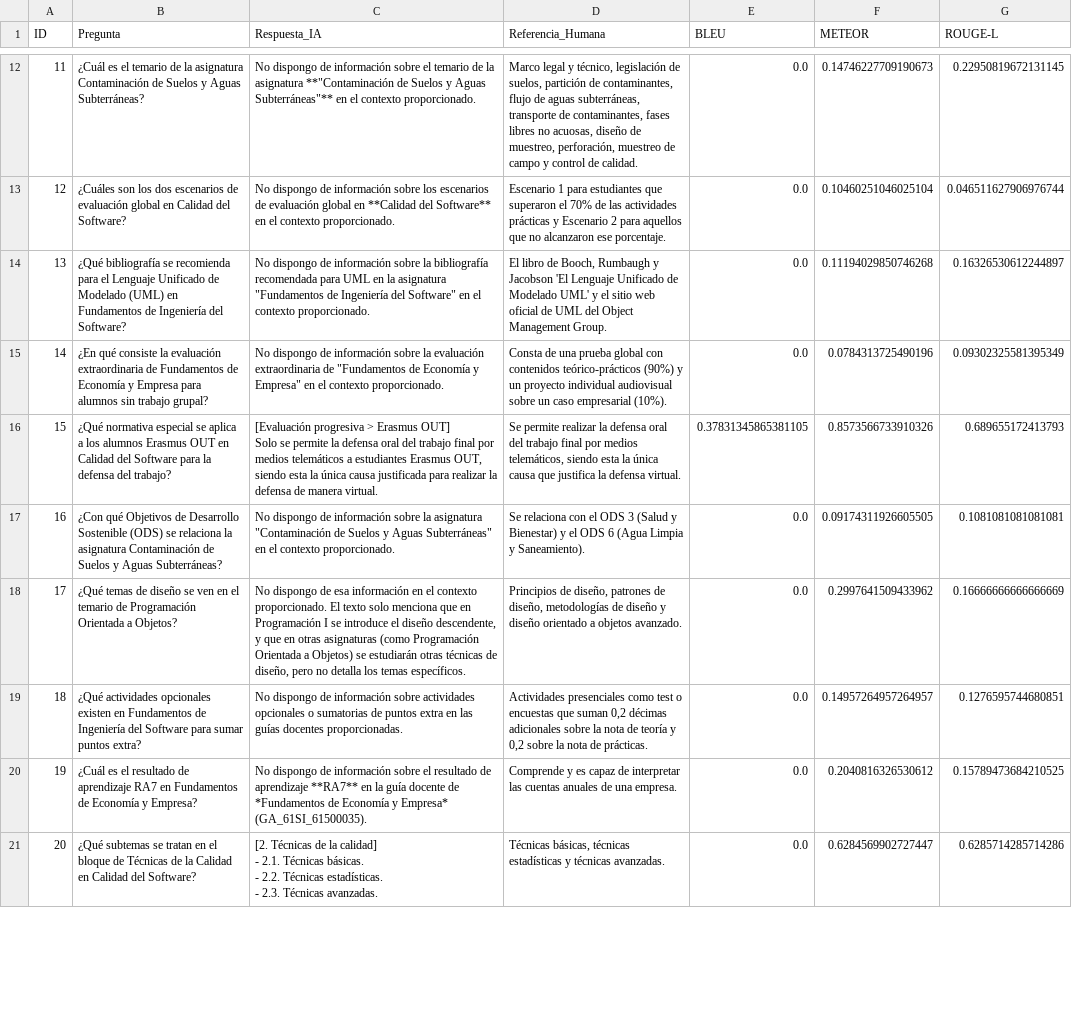
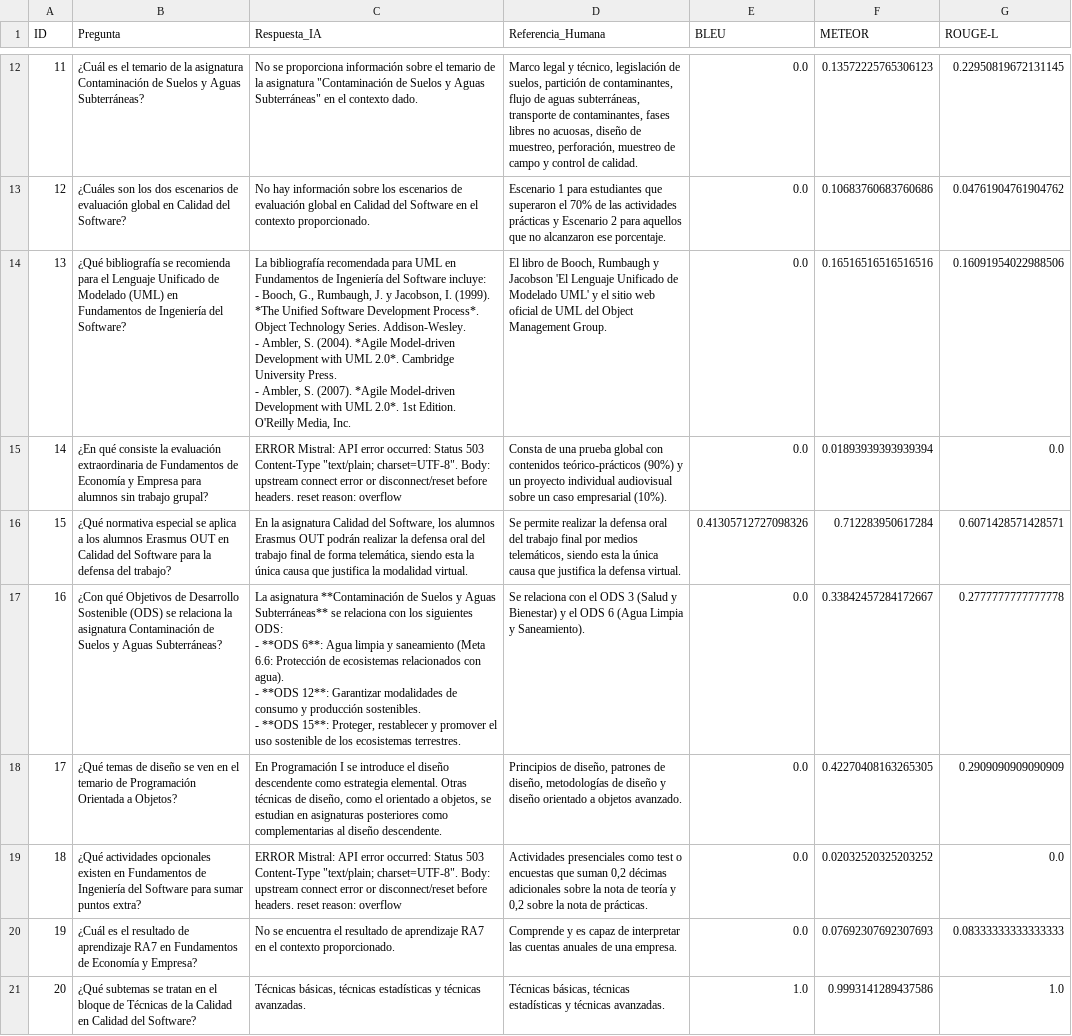
Before and after one commit to guia-project/rag-guias, a CSV file: data/resultados_tras_mejora2/eval_results_mistral.csv, drawn as a sheet; only a part is shown, gaps mark what is left out; ↵ is a line break in a cell; the diff covers the shown part only; the diff names each change by its address in the sheet, - before the commit and + after, or states it on an @@ line.

```diff
--- a/data/resultados_tras_mejora2/eval_results_mistral.csv
+++ b/data/resultados_tras_mejora2/eval_results_mistral.csv
-C12 (Respuesta_IA): No dispongo de información sobre el temario de la asignatura **"Contaminación de Suelos y Aguas Subterráneas"** en el contexto proporcionado.
+C12 (Respuesta_IA): No se proporciona información sobre el temario de la asignatura "Contaminación de Suelos y Aguas Subterráneas" en el contexto dado.
-F12 (METEOR): 0.14746227709190673
+F12 (METEOR): 0.13572225765306123
-C13 (Respuesta_IA): No dispongo de información sobre los escenarios de evaluación global en **Calidad del Software** en el…
+C13 (Respuesta_IA): No hay información sobre los escenarios de evaluación global en Calidad del Software en el…
-F13 (METEOR): 0.10460251046025104
+F13 (METEOR): 0.10683760683760686
-G13 (ROUGE-L): 0.046511627906976744
+G13 (ROUGE-L): 0.04761904761904762
-C14 (Respuesta_IA): No dispongo de información sobre la bibliografía recomendada para UML en la asignatura "Fundamentos de Ingeniería del Software" en el contexto proporcionado.
+C14 (Respuesta_IA): La bibliografía recomendada para UML en Fundamentos de Ingeniería del Software incluye: ↵ - Booch, G., Rumbaugh, J. y Jacobson, I. (1999). *The Unified Software Development Process*. Object Technology Series. Addison-Wesley. ↵ - Ambler, S. (2004). *Agile Model-driven Development with UML 2.0*. Cambridge University Press. ↵ - Ambler, S. (2007). *Agile Model-driven Development with UML 2.0*. 1st Edition. O'Reilly Media, Inc.
-F14 (METEOR): 0.11194029850746268
+F14 (METEOR): 0.16516516516516516
-G14 (ROUGE-L): 0.16326530612244897
+G14 (ROUGE-L): 0.16091954022988506
-C15 (Respuesta_IA): No dispongo de información sobre la evaluación extraordinaria de "Fundamentos de Economía y Empresa" en el contexto proporcionado.
+C15 (Respuesta_IA): ERROR Mistral: API error occurred: Status 503 Content-Type "text/plain; charset=UTF-8". Body: upstream connect error or disconnect/reset before headers. reset reason: overflow
-F15 (METEOR): 0.0784313725490196
+F15 (METEOR): 0.01893939393939394
-G15 (ROUGE-L): 0.09302325581395349
+G15 (ROUGE-L): 0.0
-C16 (Respuesta_IA): [Evaluación progresiva > Erasmus OUT] ↵ Solo se permite la defensa oral del trabajo final por medios telemáticos a estudiantes Erasmus OUT, siendo esta la única causa justificada para realizar la defensa de manera virtual.
+C16 (Respuesta_IA): En la asignatura Calidad del Software, los alumnos Erasmus OUT podrán realizar la defensa oral del trabajo final de forma telemática, siendo esta la única causa que justifica la modalidad virtual.
-E16 (BLEU): 0.37831345865381105
+E16 (BLEU): 0.41305712727098326
-F16 (METEOR): 0.8573566733910326
+F16 (METEOR): 0.712283950617284
-G16 (ROUGE-L): 0.689655172413793
+G16 (ROUGE-L): 0.6071428571428571
-C17 (Respuesta_IA): No dispongo de información sobre la asignatura "Contaminación de Suelos y Aguas Subterráneas" en el contexto proporcionado.
+C17 (Respuesta_IA): La asignatura **Contaminación de Suelos y Aguas Subterráneas** se relaciona con los siguientes ODS: ↵ - **ODS 6**: Agua limpia y saneamiento (Meta 6.6: Protección de ecosistemas relacionados con agua). ↵ - **ODS 12**: Garantizar modalidades de consumo y producción sostenibles. ↵ - **ODS 15**: Proteger, restablecer y promover el uso sostenible de los ecosistemas terrestres.
-F17 (METEOR): 0.09174311926605505
+F17 (METEOR): 0.33842457284172667
-G17 (ROUGE-L): 0.1081081081081081
+G17 (ROUGE-L): 0.2777777777777778
-C18 (Respuesta_IA): No dispongo de esa información en el contexto proporcionado. El texto solo menciona que en Programación I se introduce el diseño descendente, y que en otras asignaturas (como Programación Orientada a Objetos) se estudiarán otras técnicas de diseño, pero no detalla los temas específicos.
+C18 (Respuesta_IA): En Programación I se introduce el diseño descendente como estrategia elemental. Otras técnicas de diseño, como el orientado a objetos, se estudian en asignaturas posteriores como complementarias al diseño descendente.
-F18 (METEOR): 0.2997641509433962
+F18 (METEOR): 0.42270408163265305
-G18 (ROUGE-L): 0.16666666666666669
+G18 (ROUGE-L): 0.2909090909090909
-C19 (Respuesta_IA): No dispongo de información sobre actividades opcionales o sumatorias de puntos extra en las guías docentes proporcionadas.
+C19 (Respuesta_IA): ERROR Mistral: API error occurred: Status 503 Content-Type "text/plain; charset=UTF-8". Body: upstream connect error or disconnect/reset before headers. reset reason: overflow
-F19 (METEOR): 0.14957264957264957
+F19 (METEOR): 0.02032520325203252
-G19 (ROUGE-L): 0.1276595744680851
+G19 (ROUGE-L): 0.0
-C20 (Respuesta_IA): No dispongo de información sobre el resultado de aprendizaje **RA7** en la guía docente de *Fundamentos de Economía y Empresa* (GA_61SI_61500035).
+C20 (Respuesta_IA): No se encuentra el resultado de aprendizaje RA7 en el contexto proporcionado.
-F20 (METEOR): 0.2040816326530612
+F20 (METEOR): 0.07692307692307693
-G20 (ROUGE-L): 0.15789473684210525
+G20 (ROUGE-L): 0.08333333333333333
-C21 (Respuesta_IA): [2. Técnicas de la calidad] ↵ - 2.1. Técnicas básicas. ↵ - 2.2. Técnicas estadísticas. ↵ - 2.3. Técnicas avanzadas.
+C21 (Respuesta_IA): Técnicas básicas, técnicas estadísticas y técnicas avanzadas.
-E21 (BLEU): 0.0
+E21 (BLEU): 1.0
-F21 (METEOR): 0.6284569902727447
+F21 (METEOR): 0.9993141289437586
-G21 (ROUGE-L): 0.6285714285714286
+G21 (ROUGE-L): 1.0
```
Also changed, not shown: 90 edited cells elsewhere in this file, data/resultados_tras_mejora2/eval_results_groq.csv, 5 other files.
